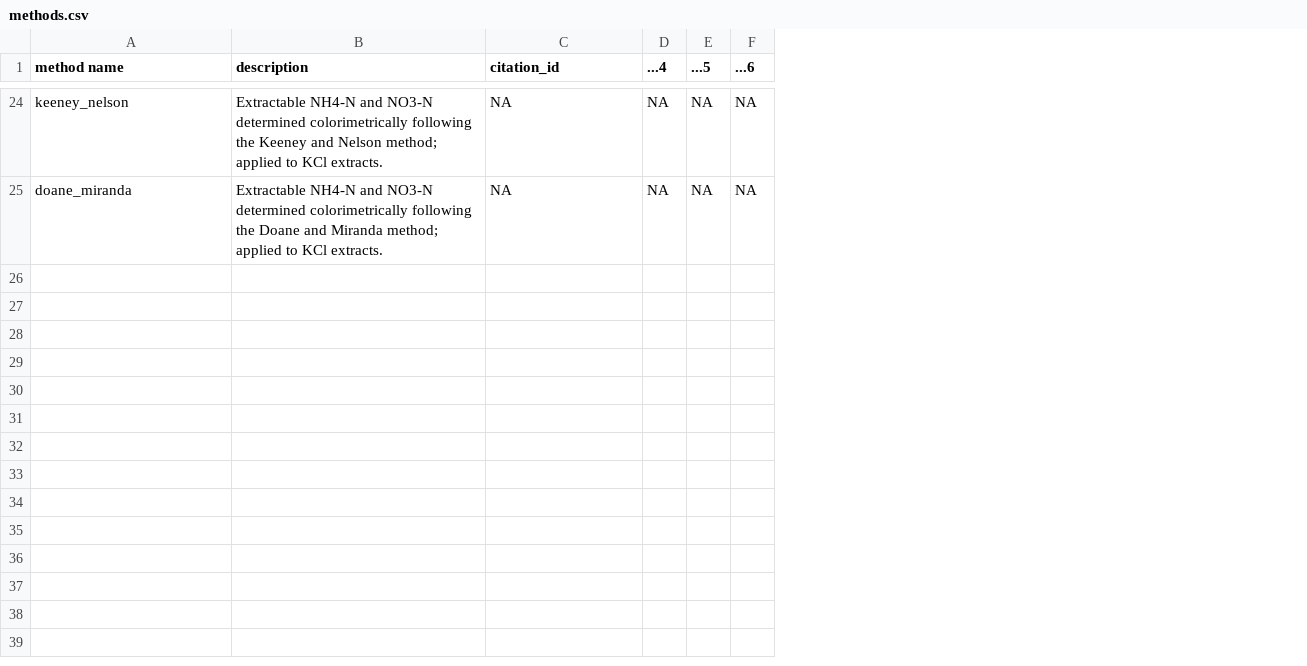
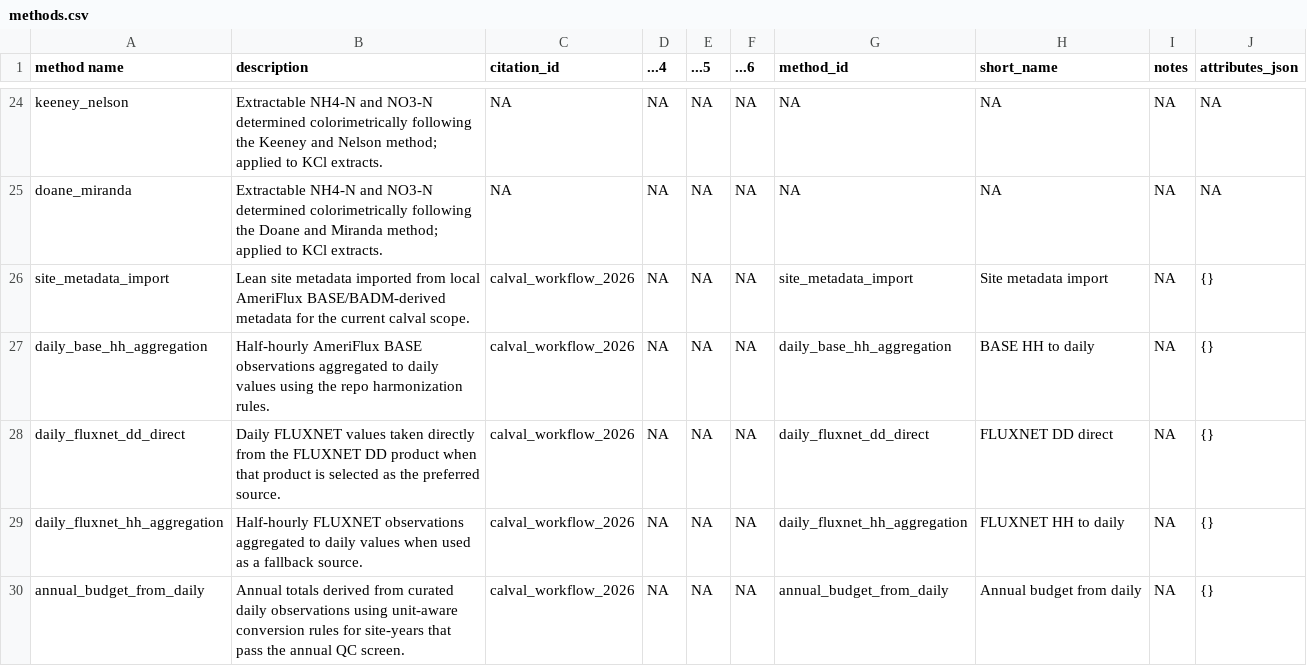
Before and after one commit to ccmmf/cal-val-data, a CSV file: data/methods.csv, drawn as a sheet; only a part is shown, gaps mark what is left out; the diff covers the shown part only; the diff names each change by its address in the sheet, - before the commit and + after, or states it on an @@ line.

```diff
--- a/data/methods.csv
+++ b/data/methods.csv
+column G (method_id), rows 24-25: NA | NA
+column H (short_name), rows 24-25: NA | NA
+column I (notes), rows 24-25: NA | NA
+column J (attributes_json), rows 24-25: NA | NA
+row 26: site_metadata_import | Lean site metadata imported from local AmeriFlux BASE/BADM-derived metadata for the current calval scope. | calval_workflow_2026 | NA | NA | NA | site_metadata_import | Site metadata import | NA | {}
+row 27: daily_base_hh_aggregation | Half-hourly AmeriFlux BASE observations aggregated to daily values using the repo harmonization rules. | calval_workflow_2026 | NA | NA | NA | daily_base_hh_aggregation | BASE HH to daily | NA | {}
+row 28: daily_fluxnet_dd_direct | Daily FLUXNET values taken directly from the FLUXNET DD product when that product is selected as the preferred source. | calval_workflow_2026 | NA | NA | NA | daily_fluxnet_dd_direct | FLUXNET DD direct | NA | {}
+row 29: daily_fluxnet_hh_aggregation | Half-hourly FLUXNET observations aggregated to daily values when used as a fallback source. | calval_workflow_2026 | NA | NA | NA | daily_fluxnet_hh_aggregation | FLUXNET HH to daily | NA | {}
+row 30: annual_budget_from_daily | Annual totals derived from curated daily observations using unit-aware conversion rules for site-years that pass the annual QC screen. | calval_workflow_2026 | NA | NA | NA | annual_budget_from_daily | Annual budget from daily | NA | {}
```
Also changed, not shown: 5 added rows elsewhere in this file, data/coverage.csv, data/crops.csv, 14 other files.
